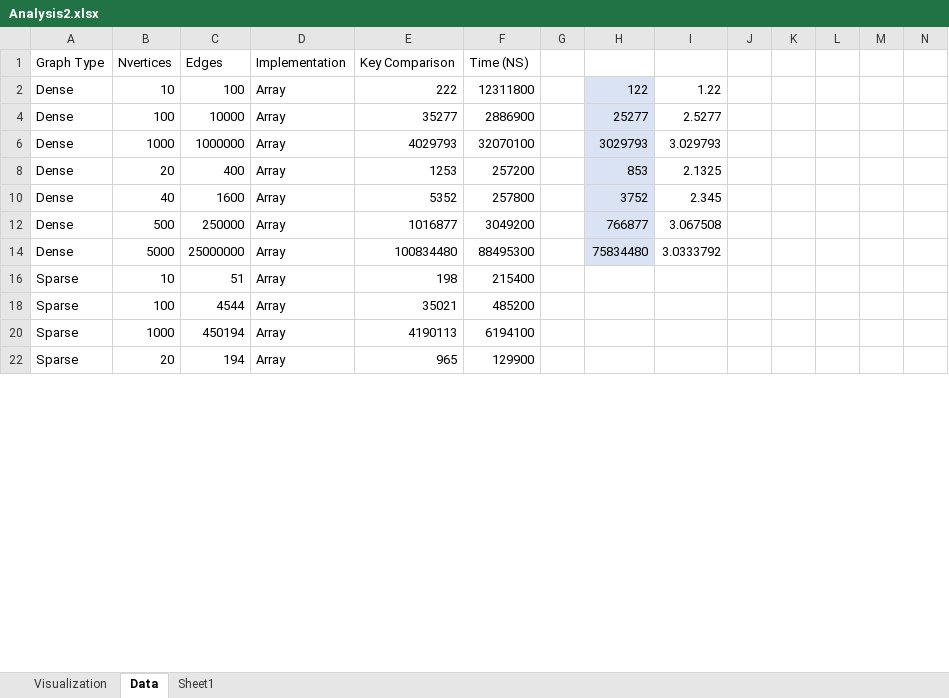
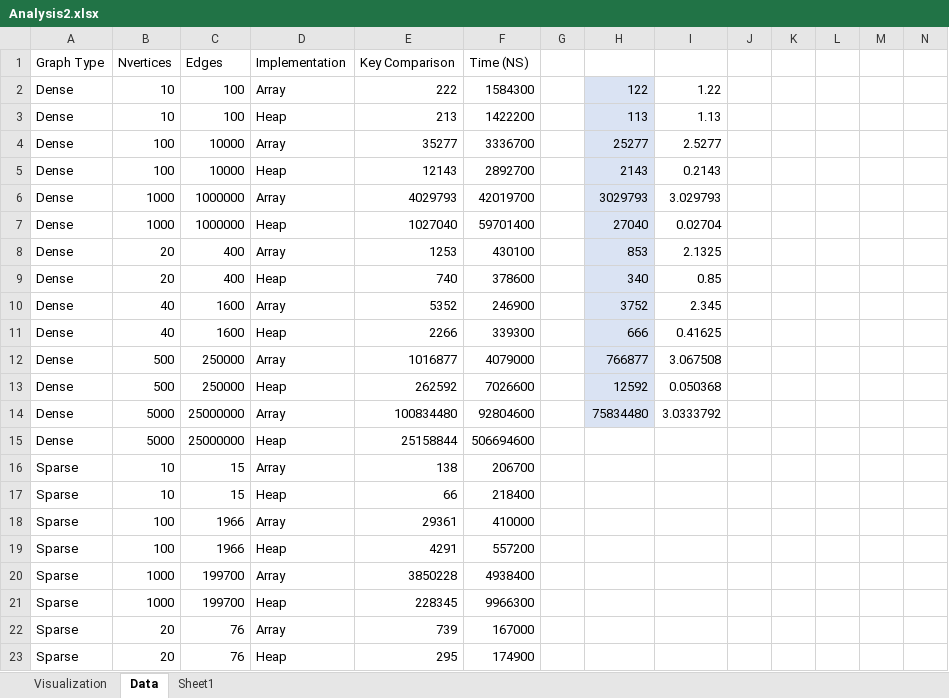
Before and after one commit to qkm2000/SC2001-Projects, an Excel workbook: Project 2/JavaImpl/Lab2/Analysis2.xlsx, sheet Data, drawn as a sheet; only a part is shown; values as stored, in another font and other column widths than the file's, no borders; table styles not drawn; rows hold the shown columns only; the diff covers the shown part only; the diff names each change by its address in the sheet, - before the commit and + after, or states it on an @@ line.

Commit message:
Final lab2 with new 80:20 sparse graphs

```diff
--- a/Project 2/JavaImpl/Lab2/Analysis2.xlsx (sheet Data)
+++ b/Project 2/JavaImpl/Lab2/Analysis2.xlsx (sheet Data)
-F2: 12311800
+F2: 1584300
+row 3: Dense | 10 | 100 | Heap | 213 | 1422200 |  | 113 | 1.13
-F4: 2886900
+F4: 3336700
+row 5: Dense | 100 | 10000 | Heap | 12143 | 2892700 |  | 2143 | 0.2143
-F6: 32070100
+F6: 42019700
+row 7: Dense | 1000 | 1000000 | Heap | 1027040 | 59701400 |  | 27040 | 0.02704
-F8: 257200
+F8: 430100
+row 9: Dense | 20 | 400 | Heap | 740 | 378600 |  | 340 | 0.85
-F10: 257800
+F10: 246900
+row 11: Dense | 40 | 1600 | Heap | 2266 | 339300 |  | 666 | 0.41625
-F12: 3049200
+F12: 4079000
+row 13: Dense | 500 | 250000 | Heap | 262592 | 7026600 |  | 12592 | 0.050368
-F14: 88495300
+F14: 92804600
+row 15: Dense | 5000 | 25000000 | Heap | 25158844 | 506694600
-C16: 51
+C16: 15
-E16: 198
+E16: 138
-F16: 215400
+F16: 206700
+row 17: Sparse | 10 | 15 | Heap | 66 | 218400
-C18: 4544
+C18: 1966
-E18: 35021
+E18: 29361
-F18: 485200
+F18: 410000
+row 19: Sparse | 100 | 1966 | Heap | 4291 | 557200
-C20: 450194
+C20: 199700
-E20: 4190113
+E20: 3850228
-F20: 6194100
+F20: 4938400
+row 21: Sparse | 1000 | 199700 | Heap | 228345 | 9966300
-C22: 194
+C22: 76
-E22: 965
+E22: 739
-F22: 129900
+F22: 167000
+row 23: Sparse | 20 | 76 | Heap | 295 | 174900
```
Also changed, not shown: 31 added rows, 13 removed rows and 64 edited cells elsewhere in this sheet, sheet Visualization, sheet Sheet1, formulas that keep their value, hidden cells, charts or pictures, 12 other files.
